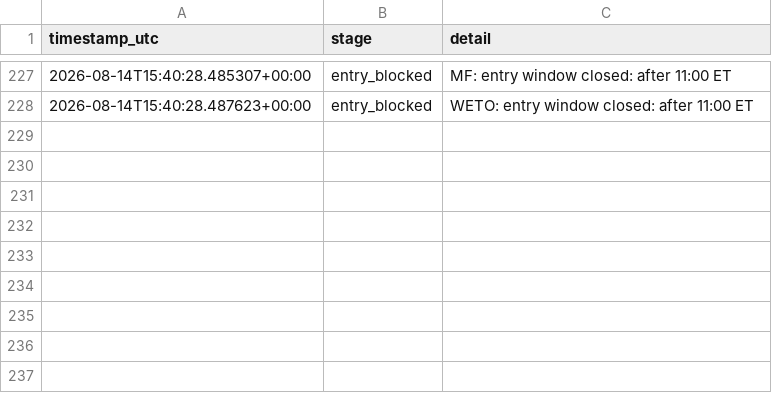
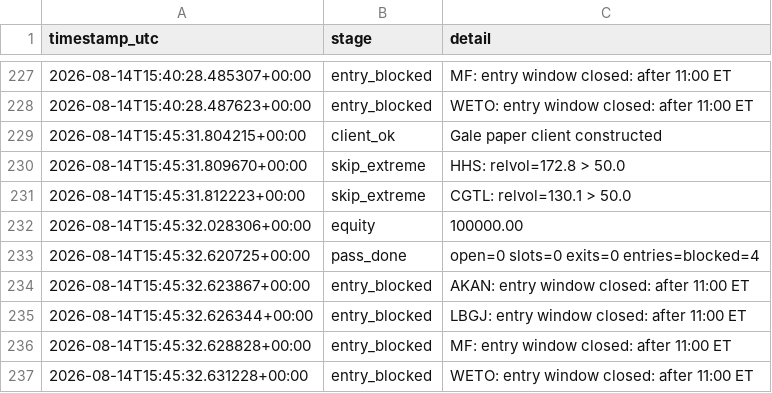
Before and after one commit to 6ixtyn9-sudo/Tempest, a CSV file: localdata/gale_status.csv, drawn as a sheet; only a part is shown, gaps mark what is left out.

```diff
--- a/localdata/gale_status.csv
+++ b/localdata/gale_status.csv
@@ -228 +228,10 @@ timestamp_utc,stage,detail
 2026-08-14T15:40:28.487623+00:00,entry_blocked,WETO: entry window closed: after 11:00 ET
+2026-08-14T15:45:31.804215+00:00,client_ok,Gale paper client constructed
+2026-08-14T15:45:31.809670+00:00,skip_extreme,HHS: relvol=172.8 > 50.0
+2026-08-14T15:45:31.812223+00:00,skip_extreme,CGTL: relvol=130.1 > 50.0
+2026-08-14T15:45:32.028306+00:00,equity,100000.00
+2026-08-14T15:45:32.620725+00:00,pass_done,open=0 slots=0 exits=0 entries=blocked=4
+2026-08-14T15:45:32.623867+00:00,entry_blocked,AKAN: entry window closed: after 11:00 ET
+2026-08-14T15:45:32.626344+00:00,entry_blocked,LBGJ: entry window closed: after 11:00 ET
+2026-08-14T15:45:32.628828+00:00,entry_blocked,MF: entry window closed: after 11:00 ET
+2026-08-14T15:45:32.631228+00:00,entry_blocked,WETO: entry window closed: after 11:00 ET
```
Also changed, not shown: localdata/gale_screen_log.csv, localdata/paper_status.csv.
